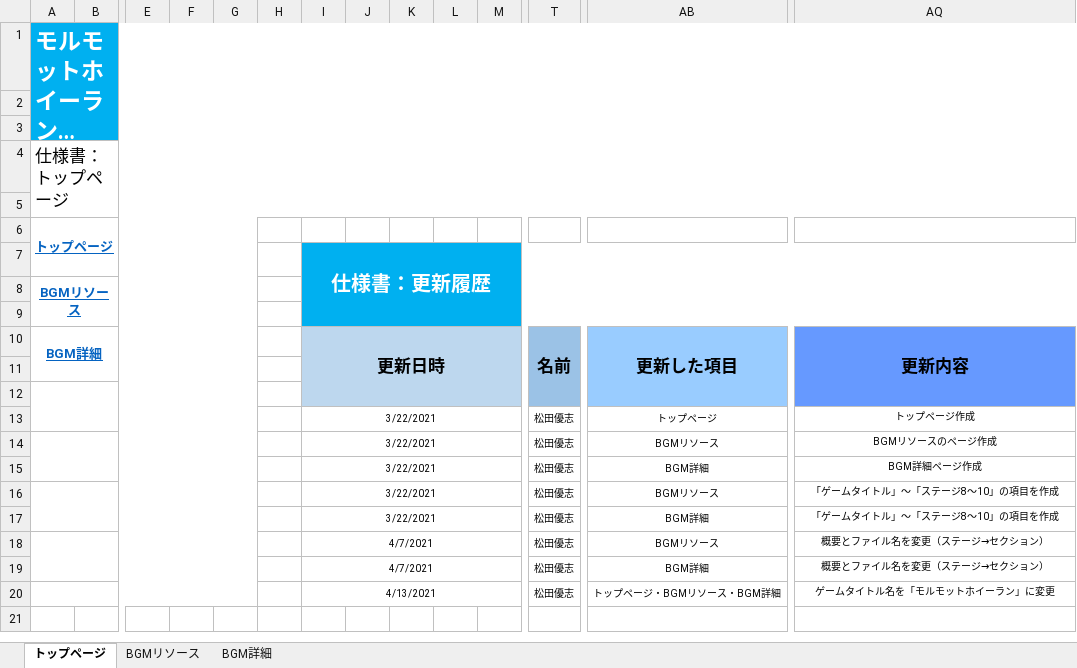
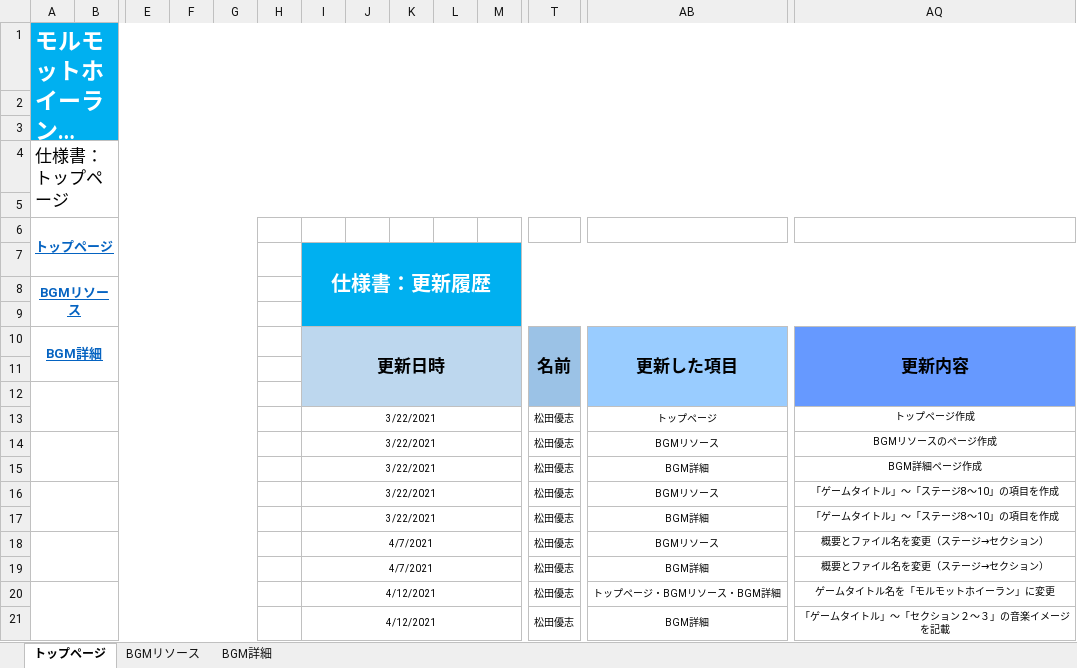
Before and after one commit to ktgitfrog333/Japan_Game_Award_2021, an Excel workbook: 仕様書/モルモットホイーラン_仕様書_BGMリソース.xlsx, sheet トップページ, drawn as a sheet; only a part is shown, gaps mark what is left out; long unchanged cells end in …; values as stored, in another font and other column widths than the file's, no borders; rows hold the shown columns only; the diff names each change by its address in the sheet, - before the commit and + after, or states it on an @@ line.

```diff
--- a/仕様書/モルモットホイーラン_仕様書_BGMリソース.xlsx (sheet トップページ)
+++ b/仕様書/モルモットホイーラン_仕様書_BGMリソース.xlsx (sheet トップページ)
-I20: 4/13/2021
+I20: 4/12/2021
+row 21:  |  |  |  |  |  | 4/12/2021 |  |  |  |  | 松田優志 | BGM詳細 | 「ゲームタイトル」～「セクション２～３」の音楽イメージを記載
```
Also changed, not shown: sheet BGM詳細, 仕様書/モルモットホイーラン_仕様書_SE_ME_リソース.xlsx.
